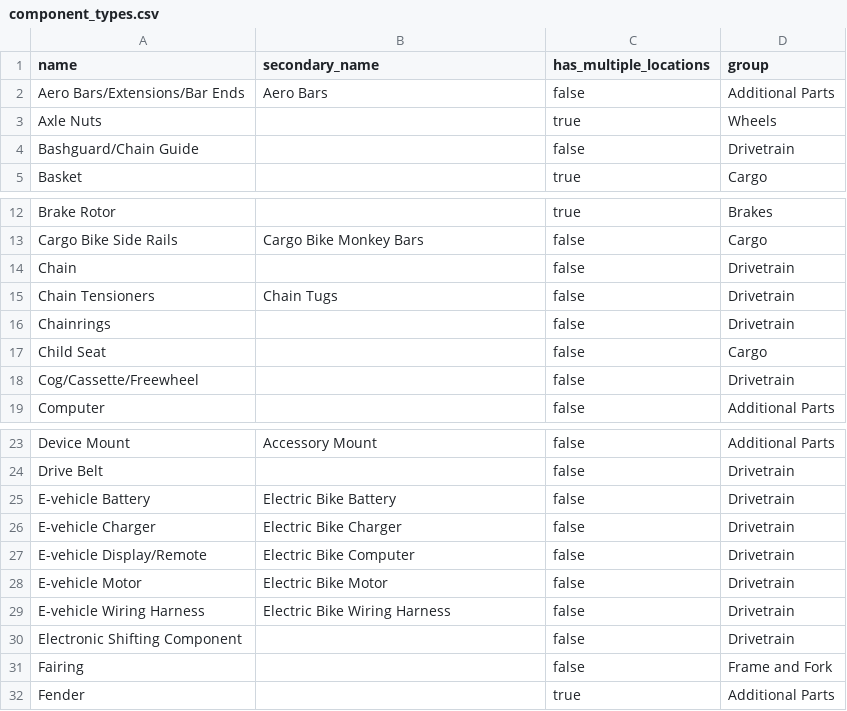
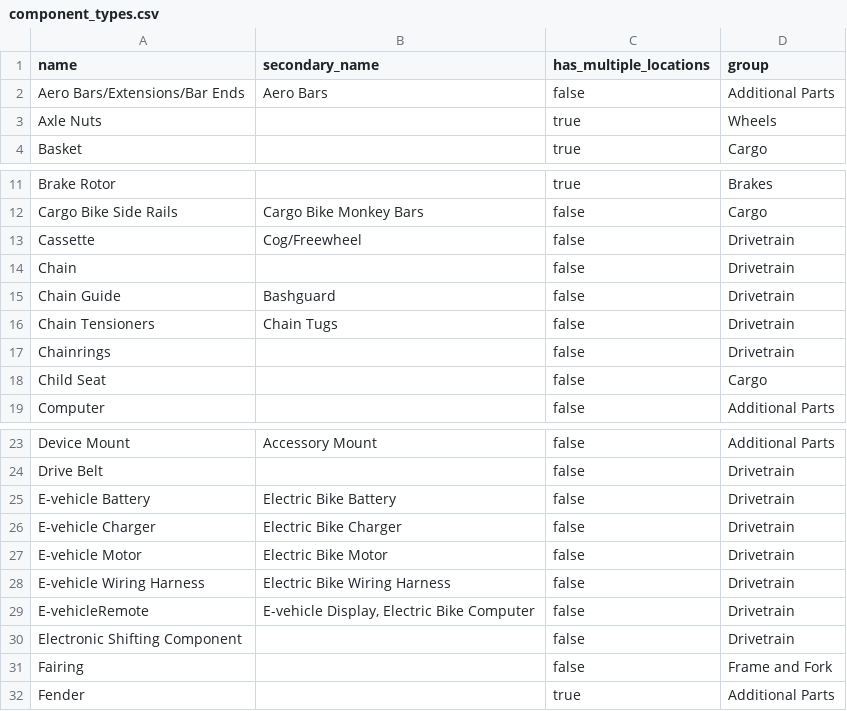
Before and after one commit to bikeindex/bike_data, a CSV file: data/component_types.csv, drawn as a sheet; only a part is shown, gaps mark what is left out.

```diff
--- a/data/component_types.csv
+++ b/data/component_types.csv
@@ -3,3 +3,2 @@ Aero Bars/Extensions/Bar Ends,Aero Bars,false,Additional Parts
 Axle Nuts,,true,Wheels
-Bashguard/Chain Guide,,false,Drivetrain
 Basket,,true,Cargo
@@ -13,3 +12,5 @@ Brake Rotor,,true,Brakes
 Cargo Bike Side Rails,Cargo Bike Monkey Bars,false,Cargo
+Cassette,Cog/Freewheel,false,Drivetrain
 Chain,,false,Drivetrain
+Chain Guide,Bashguard,false,Drivetrain
 Chain Tensioners,Chain Tugs,false,Drivetrain
@@ -17,3 +18,2 @@ Chainrings,,false,Drivetrain
 Child Seat,,false,Cargo
-Cog/Cassette/Freewheel,,false,Drivetrain
 Computer,,false,Additional Parts
@@ -26,5 +26,5 @@ E-vehicle Battery,Electric Bike Battery,false,Drivetrain
 E-vehicle Charger,Electric Bike Charger,false,Drivetrain
-E-vehicle Display/Remote,Electric Bike Computer,false,Drivetrain
 E-vehicle Motor,Electric Bike Motor,false,Drivetrain
 E-vehicle Wiring Harness,Electric Bike Wiring Harness,false,Drivetrain
+E-vehicleRemote,"E-vehicle Display, Electric Bike Computer",false,Drivetrain
 Electronic Shifting Component,"",false,Drivetrain
```
Also changed, not shown: data/primary_activities.csv, 1 other file.
